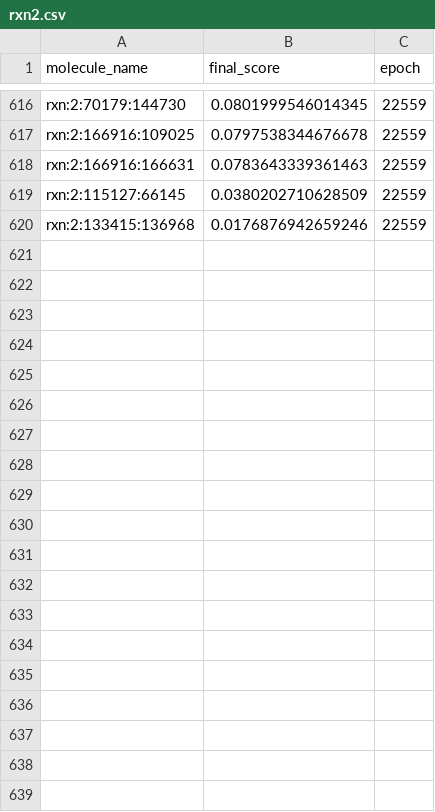
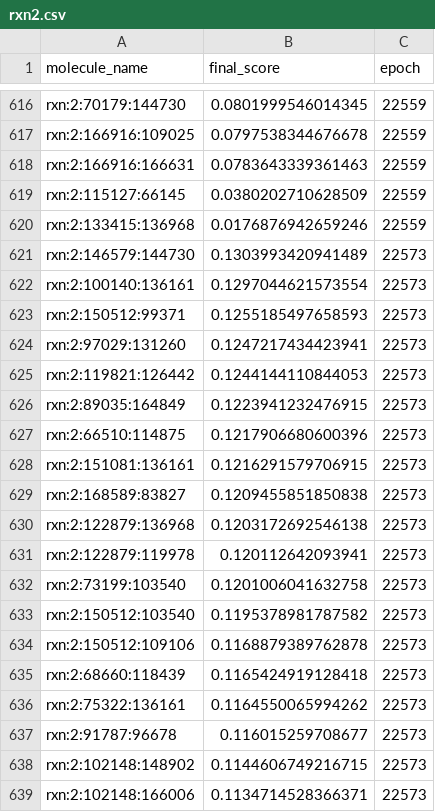
Before and after one commit to Richard-Wang0308/nova-4090, a CSV file: data/rxn2.csv, drawn as a sheet; only a part is shown, gaps mark what is left out; the diff covers the shown part only; the diff names each change by its address in the sheet, - before the commit and + after, or states it on an @@ line.

```diff
--- a/data/rxn2.csv
+++ b/data/rxn2.csv
+row 621: rxn:2:146579:144730 | 0.1303993420941489 | 22573
+row 622: rxn:2:100140:136161 | 0.1297044621573554 | 22573
+row 623: rxn:2:150512:99371 | 0.1255185497658593 | 22573
+row 624: rxn:2:97029:131260 | 0.1247217434423941 | 22573
+row 625: rxn:2:119821:126442 | 0.1244144110844053 | 22573
+row 626: rxn:2:89035:164849 | 0.1223941232476915 | 22573
+row 627: rxn:2:66510:114875 | 0.1217906680600396 | 22573
+row 628: rxn:2:151081:136161 | 0.1216291579706915 | 22573
+row 629: rxn:2:168589:83827 | 0.1209455851850838 | 22573
+row 630: rxn:2:122879:136968 | 0.1203172692546138 | 22573
+row 631: rxn:2:122879:119978 | 0.120112642093941 | 22573
+row 632: rxn:2:73199:103540 | 0.1201006041632758 | 22573
+row 633: rxn:2:150512:103540 | 0.1195378981787582 | 22573
+row 634: rxn:2:150512:109106 | 0.1168879389762878 | 22573
+row 635: rxn:2:68660:118439 | 0.1165424919128418 | 22573
+row 636: rxn:2:75322:136161 | 0.1164550065994262 | 22573
+row 637: rxn:2:91787:96678 | 0.116015259708677 | 22573
+row 638: rxn:2:102148:148902 | 0.1144606749216715 | 22573
+row 639: rxn:2:102148:166006 | 0.1134714528366371 | 22573
```
Also changed, not shown: 14 added rows elsewhere in this file, data/rxn3.csv, 11 other files.
